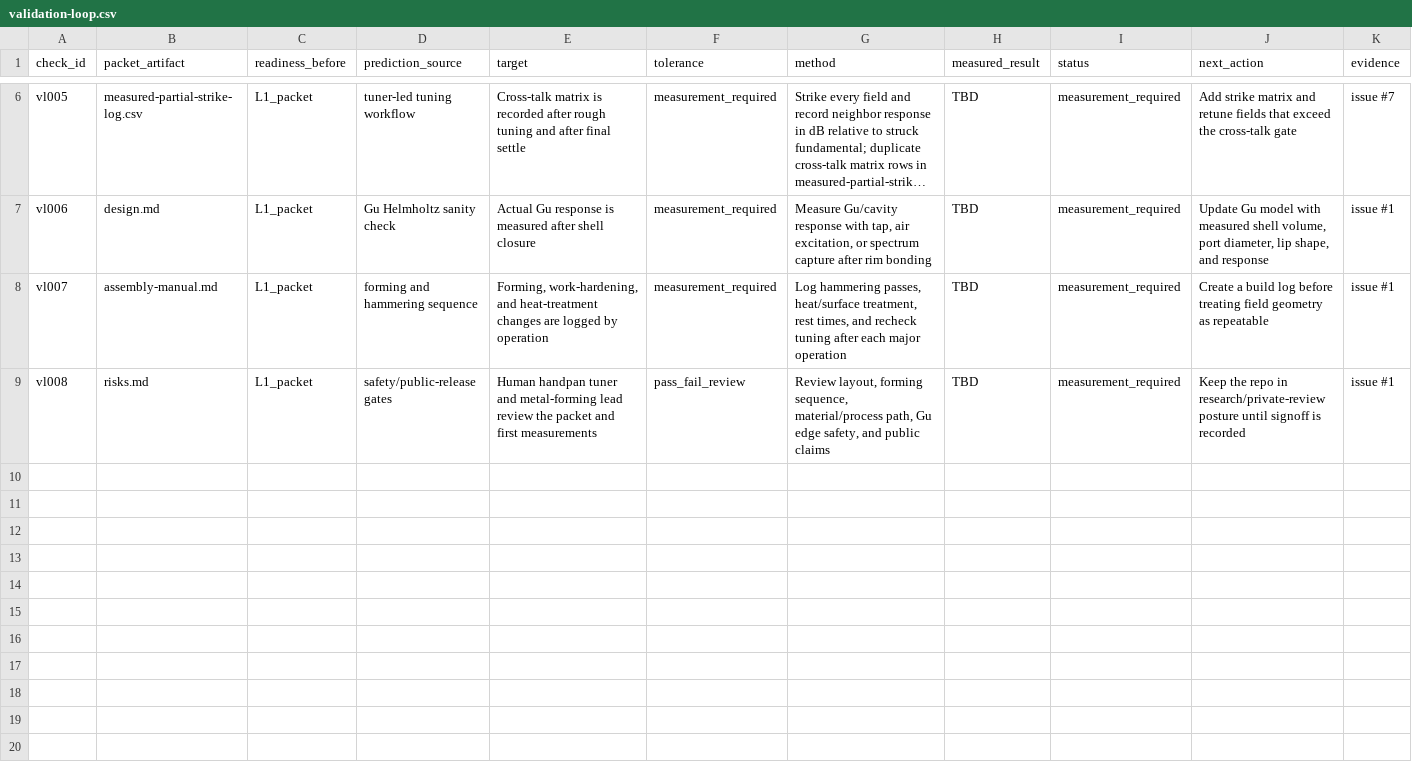
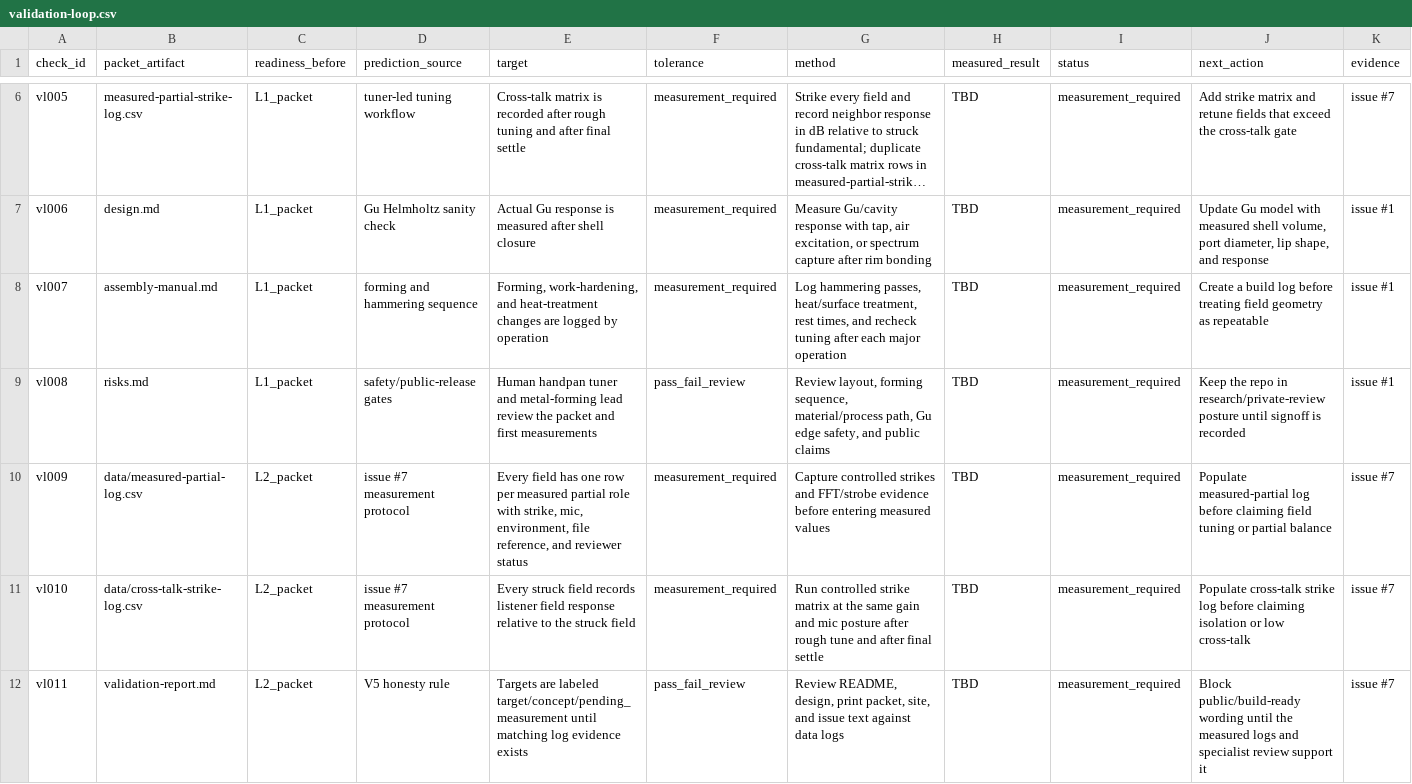
Before and after one commit to tonykoop/handpan, a CSV file: validation-loop.csv, drawn as a sheet; only a part is shown, gaps mark what is left out; long unchanged cells end in …; rows hold the shown columns only; the diff names each change by its address in the sheet, - before the commit and + after, or states it on an @@ line.

Commit message:
v5(handpan): honest packet surface (Refs #7)

```diff
--- a/validation-loop.csv
+++ b/validation-loop.csv
+row 10: vl009 | data/measured-partial-log.csv | L2_packet | issue #7 measurement protocol | Every field has one row per measured partial role with strike, mic, environment, file reference, and reviewer status | measurement_required | Capture controlled strikes and FFT/strobe evidence before entering measured values | TBD | measurement_required | Populate measured-partial log before claiming field tuning or partial balance | issue #7
+row 11: vl010 | data/cross-talk-strike-log.csv | L2_packet | issue #7 measurement protocol | Every struck field records listener field response relative to the struck field | measurement_required | Run controlled strike matrix at the same gain and mic posture after rough tune and after final settle | TBD | measurement_required | Populate cross-talk strike log before claiming isolation or low cross-talk | issue #7
+row 12: vl011 | validation-report.md | L2_packet | V5 honesty rule | Targets are labeled target/concept/pending_measurement until matching log evidence exists | pass_fail_review | Review README, design, print packet, site, and issue text against data logs | TBD | measurement_required | Block public/build-ready wording until the measured logs and specialist review support it | issue #7
```
Also changed, not shown: 6 other files.
